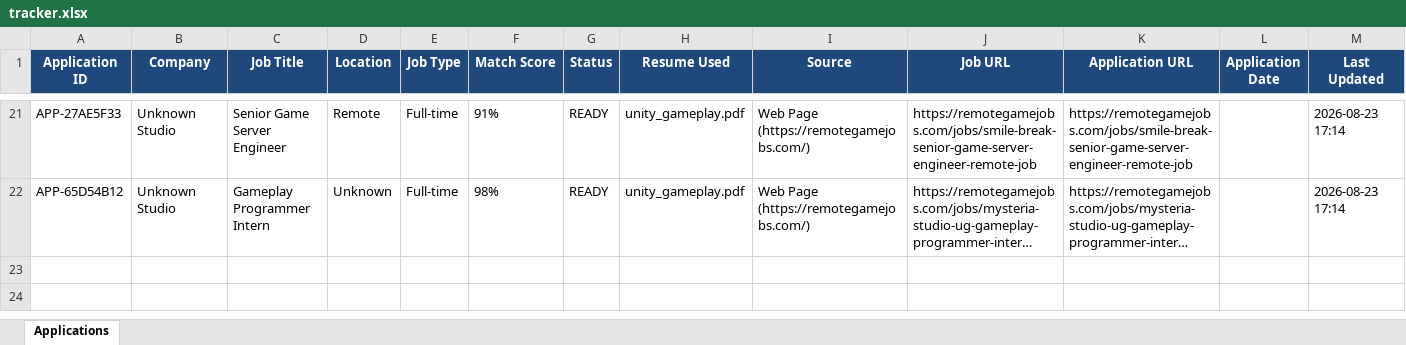
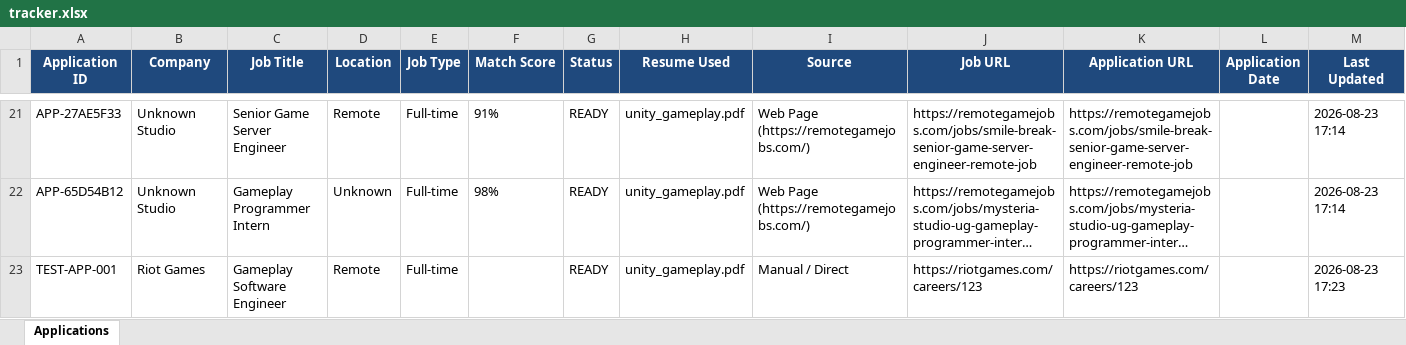
Before and after one commit to re9ant/AutoApply, an Excel workbook: data/tracker.xlsx, sheet Applications, drawn as a sheet; only a part is shown, gaps mark what is left out; long unchanged cells end in …; values as stored, in another font and other column widths than the file's, no borders; rows hold the shown columns only; the diff names each change by its address in the sheet, - before the commit and + after, or states it on an @@ line.

Commit message:
Add Email application engine, Gmail integration, batch selection UI (Select All/None), and Excel submission audit tracking

```diff
--- a/data/tracker.xlsx (sheet Applications)
+++ b/data/tracker.xlsx (sheet Applications)
+row 23: TEST-APP-001 | Riot Games | Gameplay Software Engineer | Remote | Full-time |  | READY | unity_gameplay.pdf | Manual / Direct | https://riotgames.com/careers/123 | https://riotgames.com/careers/123 |  | 2026-08-23 17:23
```
Also changed, not shown: 9 other files.
